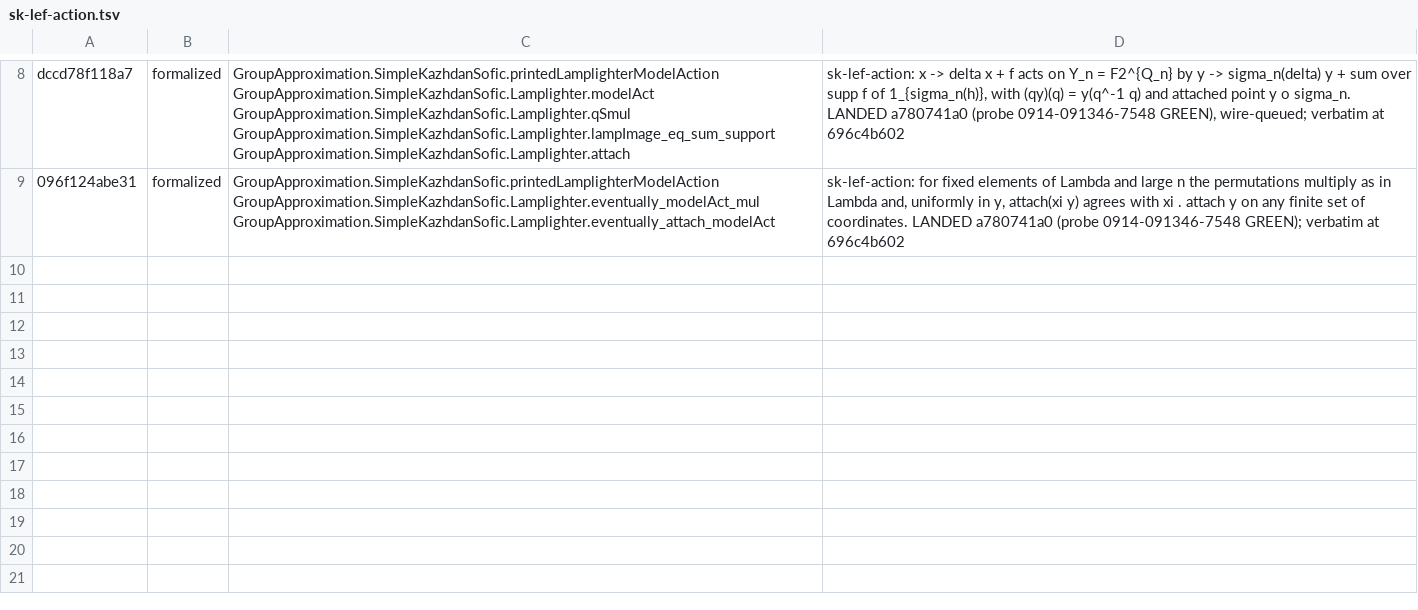
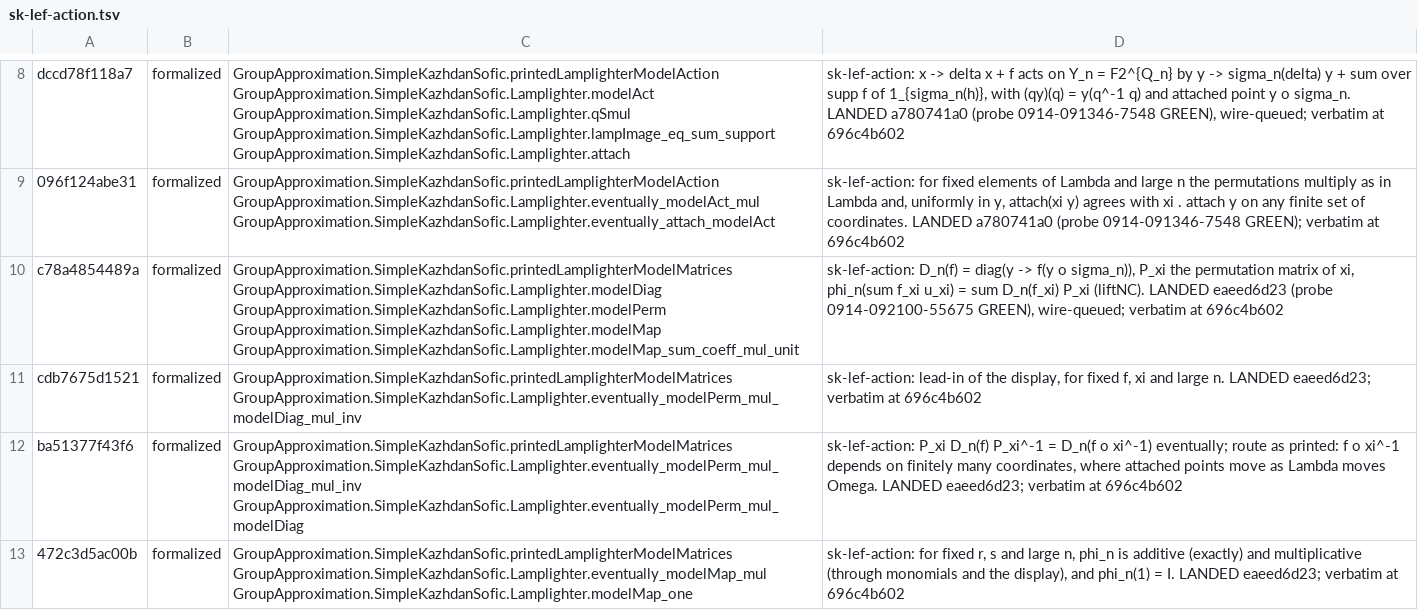
Before and after one commit to SauersML/group-approximation, a TSV file: metadata/sk-census-rows/sk-lef-action.tsv, drawn as a sheet; only a part is shown, gaps mark what is left out.

```diff
--- a/metadata/sk-census-rows/sk-lef-action.tsv
+++ b/metadata/sk-census-rows/sk-lef-action.tsv
@@ -9 +9,5 @@ dccd78f118a7	formalized	GroupApproximation.SimpleKazhdanSofic.printedLamplighter
 096f124abe31	formalized	GroupApproximation.SimpleKazhdanSofic.printedLamplighterModelAction GroupApproximation.SimpleKazhdanSofic.Lamplighter.eventually_modelAct_mul GroupApproximation.SimpleKazhdanSofic.Lamplighter.eventually_attach_modelAct	sk-lef-action: for fixed elements of Lambda and large n the permutations multiply as in Lambda and, uniformly in y, attach(xi y) agrees with xi . attach y on any finite set of coordinates. LANDED a780741a0 (probe 0914-091346-7548 GREEN); verbatim at 696c4b602
+c78a4854489a	formalized	GroupApproximation.SimpleKazhdanSofic.printedLamplighterModelMatrices GroupApproximation.SimpleKazhdanSofic.Lamplighter.modelDiag GroupApproximation.SimpleKazhdanSofic.Lamplighter.modelPerm GroupApproximation.SimpleKazhdanSofic.Lamplighter.modelMap GroupApproximation.SimpleKazhdanSofic.Lamplighter.modelMap_sum_coeff_mul_unit	sk-lef-action: D_n(f) = diag(y -> f(y o sigma_n)), P_xi the permutation matrix of xi, phi_n(sum f_xi u_xi) = sum D_n(f_xi) P_xi (liftNC). LANDED eaeed6d23 (probe 0914-092100-55675 GREEN), wire-queued; verbatim at 696c4b602
+cdb7675d1521	formalized	GroupApproximation.SimpleKazhdanSofic.printedLamplighterModelMatrices GroupApproximation.SimpleKazhdanSofic.Lamplighter.eventually_modelPerm_mul_modelDiag_mul_inv	sk-lef-action: lead-in of the display, for fixed f, xi and large n. LANDED eaeed6d23; verbatim at 696c4b602
+ba51377f43f6	formalized	GroupApproximation.SimpleKazhdanSofic.printedLamplighterModelMatrices GroupApproximation.SimpleKazhdanSofic.Lamplighter.eventually_modelPerm_mul_modelDiag_mul_inv GroupApproximation.SimpleKazhdanSofic.Lamplighter.eventually_modelPerm_mul_modelDiag	sk-lef-action: P_xi D_n(f) P_xi^-1 = D_n(f o xi^-1) eventually; route as printed: f o xi^-1 depends on finitely many coordinates, where attached points move as Lambda moves Omega. LANDED eaeed6d23; verbatim at 696c4b602
+472c3d5ac00b	formalized	GroupApproximation.SimpleKazhdanSofic.printedLamplighterModelMatrices GroupApproximation.SimpleKazhdanSofic.Lamplighter.eventually_modelMap_mul GroupApproximation.SimpleKazhdanSofic.Lamplighter.modelMap_one	sk-lef-action: for fixed r, s and large n, phi_n is additive (exactly) and multiplicative (through monomials and the display), and phi_n(1) = I. LANDED eaeed6d23; verbatim at 696c4b602
```
